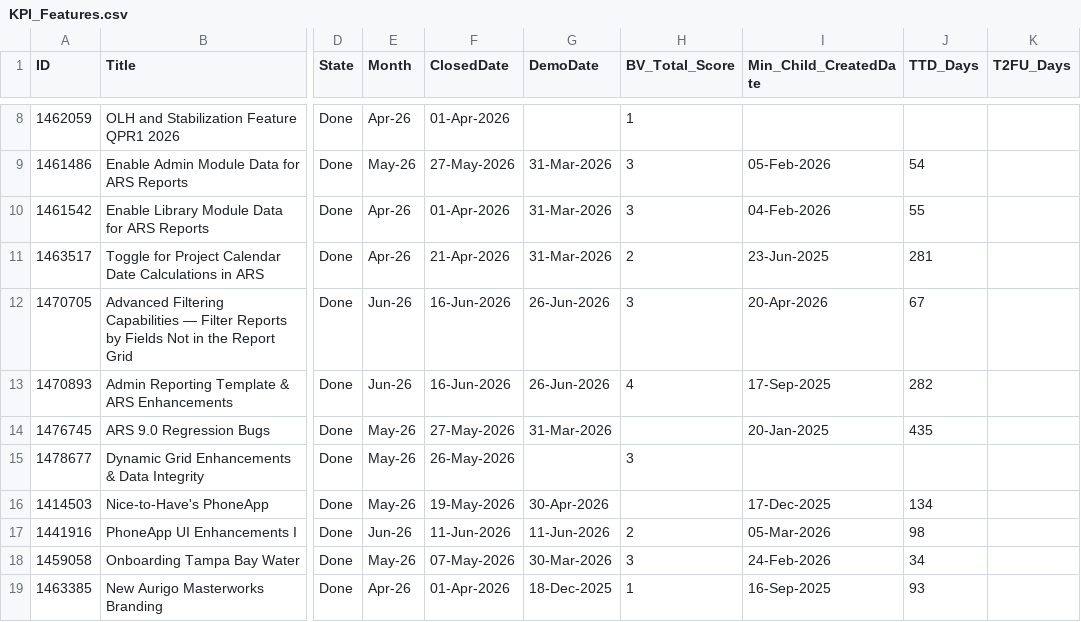
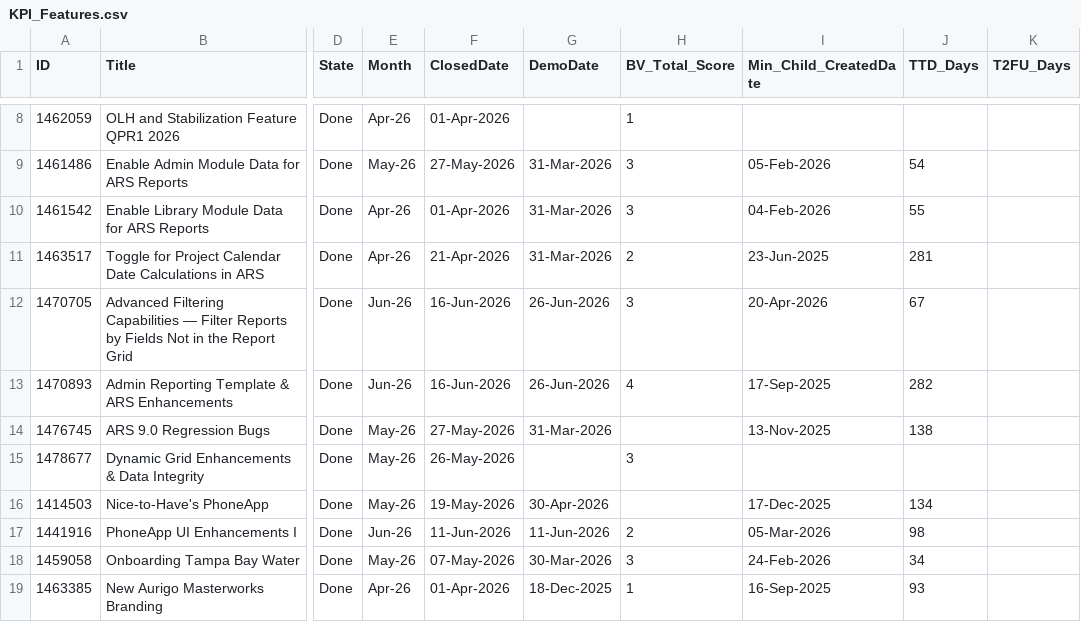
Before and after one commit to manishwali/Experiment, a CSV file: KPI_Features.csv, drawn as a sheet; only a part is shown, gaps mark what is left out; the diff names each change by its address in the sheet, - before the commit and + after, or states it on an @@ line.

```diff
--- a/KPI_Features.csv
+++ b/KPI_Features.csv
-I14 (Min_Child_CreatedDate): 20-Jan-2025
+I14 (Min_Child_CreatedDate): 13-Nov-2025
-J14 (TTD_Days): 435
+J14 (TTD_Days): 138
```
Also changed, not shown: KPI_Bugs.csv, KPI_PBIs.csv.
